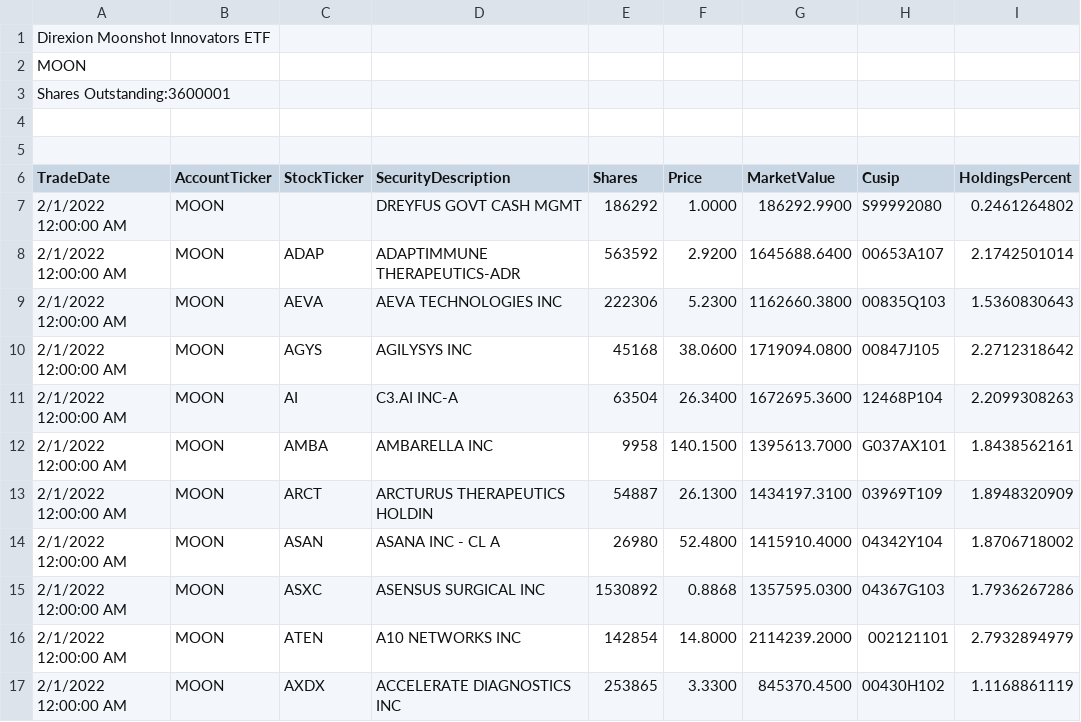
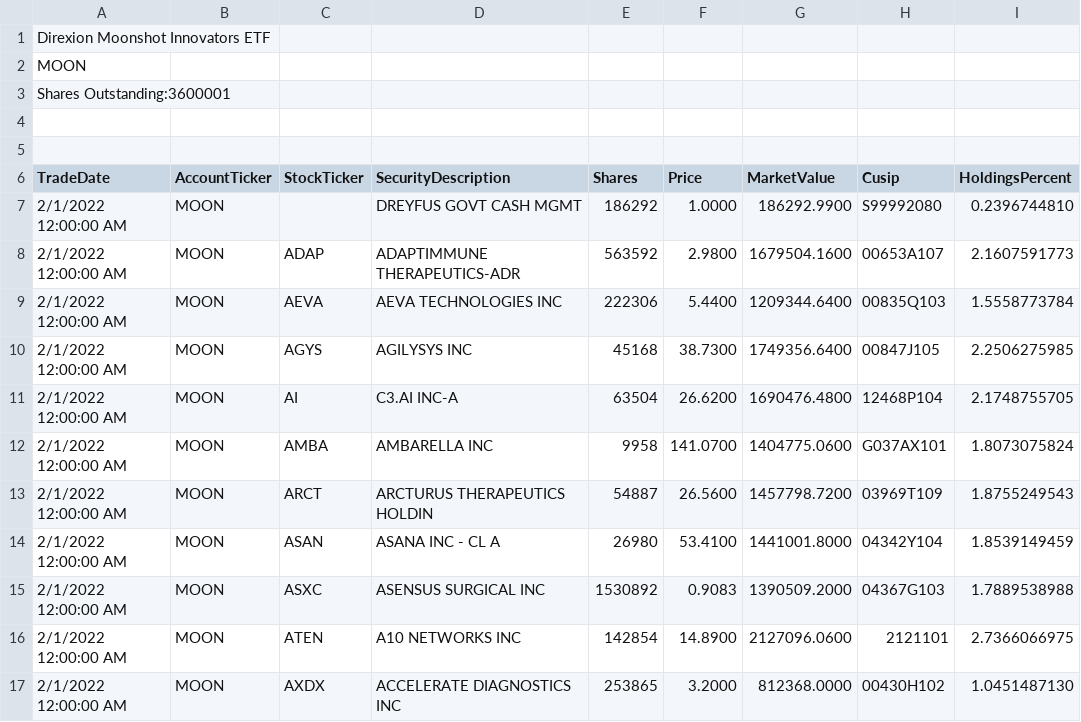
Before and after one commit to patorn/etf-scraper, a CSV file: moon/moon_holdings.csv, drawn as a sheet; only a part is shown; the diff covers the shown part only.

```diff
--- a/moon/moon_holdings.csv
+++ b/moon/moon_holdings.csv
@@ -6,12 +6,12 @@ MOON
 TradeDate,AccountTicker,StockTicker,SecurityDescription,Shares,Price,MarketValue,Cusip,HoldingsPercent
-"2/1/2022 12:00:00 AM",MOON,,"DREYFUS GOVT CASH MGMT",186292,1.0000,186292.9900,S99992080,0.2461264802
-"2/1/2022 12:00:00 AM",MOON,ADAP,"ADAPTIMMUNE THERAPEUTICS-ADR",563592,2.9200,1645688.6400,00653A107,2.1742501014
-"2/1/2022 12:00:00 AM",MOON,AEVA,"AEVA TECHNOLOGIES INC",222306,5.2300,1162660.3800,00835Q103,1.5360830643
-"2/1/2022 12:00:00 AM",MOON,AGYS,"AGILYSYS INC",45168,38.0600,1719094.0800,00847J105,2.2712318642
-"2/1/2022 12:00:00 AM",MOON,AI,"C3.AI INC-A",63504,26.3400,1672695.3600,12468P104,2.2099308263
-"2/1/2022 12:00:00 AM",MOON,AMBA,"AMBARELLA INC",9958,140.1500,1395613.7000,G037AX101,1.8438562161
-"2/1/2022 12:00:00 AM",MOON,ARCT,"ARCTURUS THERAPEUTICS HOLDIN",54887,26.1300,1434197.3100,03969T109,1.8948320909
-"2/1/2022 12:00:00 AM",MOON,ASAN,"ASANA INC - CL A",26980,52.4800,1415910.4000,04342Y104,1.8706718002
-"2/1/2022 12:00:00 AM",MOON,ASXC,"ASENSUS SURGICAL INC",1530892,0.8868,1357595.0300,04367G103,1.7936267286
-"2/1/2022 12:00:00 AM",MOON,ATEN,"A10 NETWORKS INC",142854,14.8000,2114239.2000,002121101,2.7932894979
-"2/1/2022 12:00:00 AM",MOON,AXDX,"ACCELERATE DIAGNOSTICS INC",253865,3.3300,845370.4500,00430H102,1.1168861119
+"2/1/2022 12:00:00 AM",MOON,,"DREYFUS GOVT CASH MGMT",186292,1.0000,186292.9900,S99992080,0.2396744810
+"2/1/2022 12:00:00 AM",MOON,ADAP,"ADAPTIMMUNE THERAPEUTICS-ADR",563592,2.9800,1679504.1600,00653A107,2.1607591773
+"2/1/2022 12:00:00 AM",MOON,AEVA,"AEVA TECHNOLOGIES INC",222306,5.4400,1209344.6400,00835Q103,1.5558773784
+"2/1/2022 12:00:00 AM",MOON,AGYS,"AGILYSYS INC",45168,38.7300,1749356.6400,00847J105,2.2506275985
+"2/1/2022 12:00:00 AM",MOON,AI,"C3.AI INC-A",63504,26.6200,1690476.4800,12468P104,2.1748755705
+"2/1/2022 12:00:00 AM",MOON,AMBA,"AMBARELLA INC",9958,141.0700,1404775.0600,G037AX101,1.8073075824
+"2/1/2022 12:00:00 AM",MOON,ARCT,"ARCTURUS THERAPEUTICS HOLDIN",54887,26.5600,1457798.7200,03969T109,1.8755249543
+"2/1/2022 12:00:00 AM",MOON,ASAN,"ASANA INC - CL A",26980,53.4100,1441001.8000,04342Y104,1.8539149459
+"2/1/2022 12:00:00 AM",MOON,ASXC,"ASENSUS SURGICAL INC",1530892,0.9083,1390509.2000,04367G103,1.7889538988
+"2/1/2022 12:00:00 AM",MOON,ATEN,"A10 NETWORKS INC",142854,14.8900,2127096.0600,2121101,2.7366066975
+"2/1/2022 12:00:00 AM",MOON,AXDX,"ACCELERATE DIAGNOSTICS INC",253865,3.2000,812368.0000,00430H102,1.0451487130
```
Also changed, not shown: 122 edited cells elsewhere in this file.
